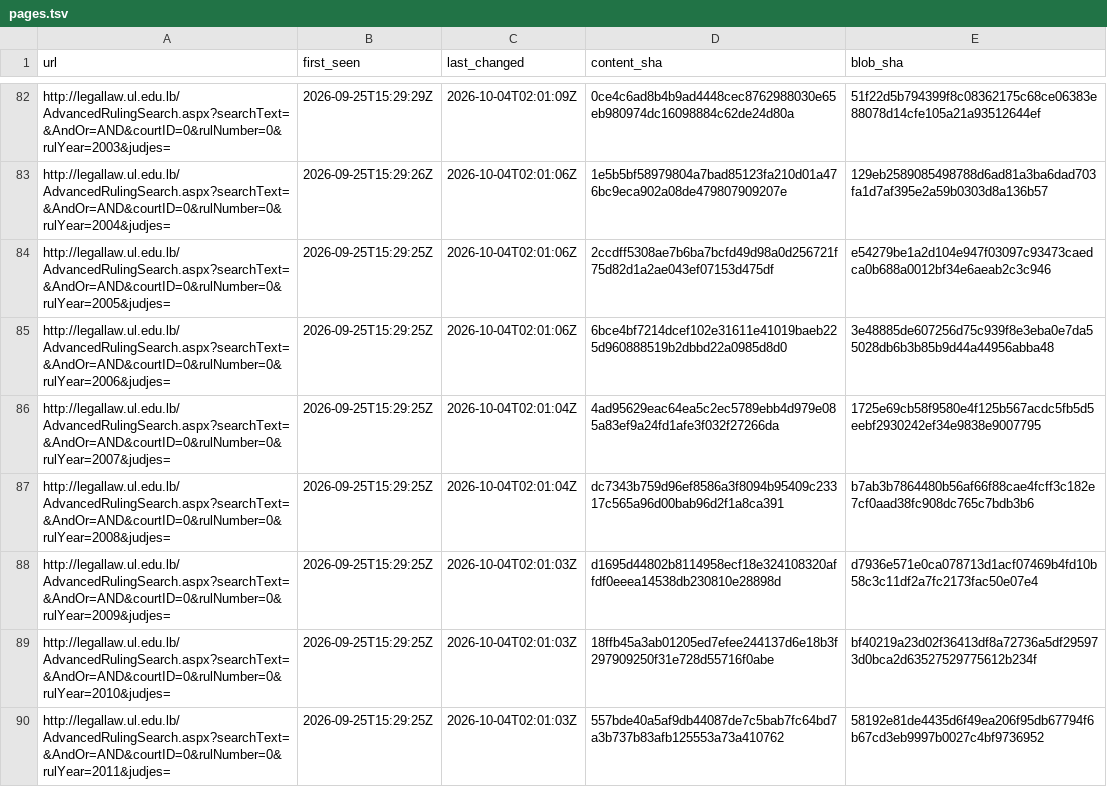
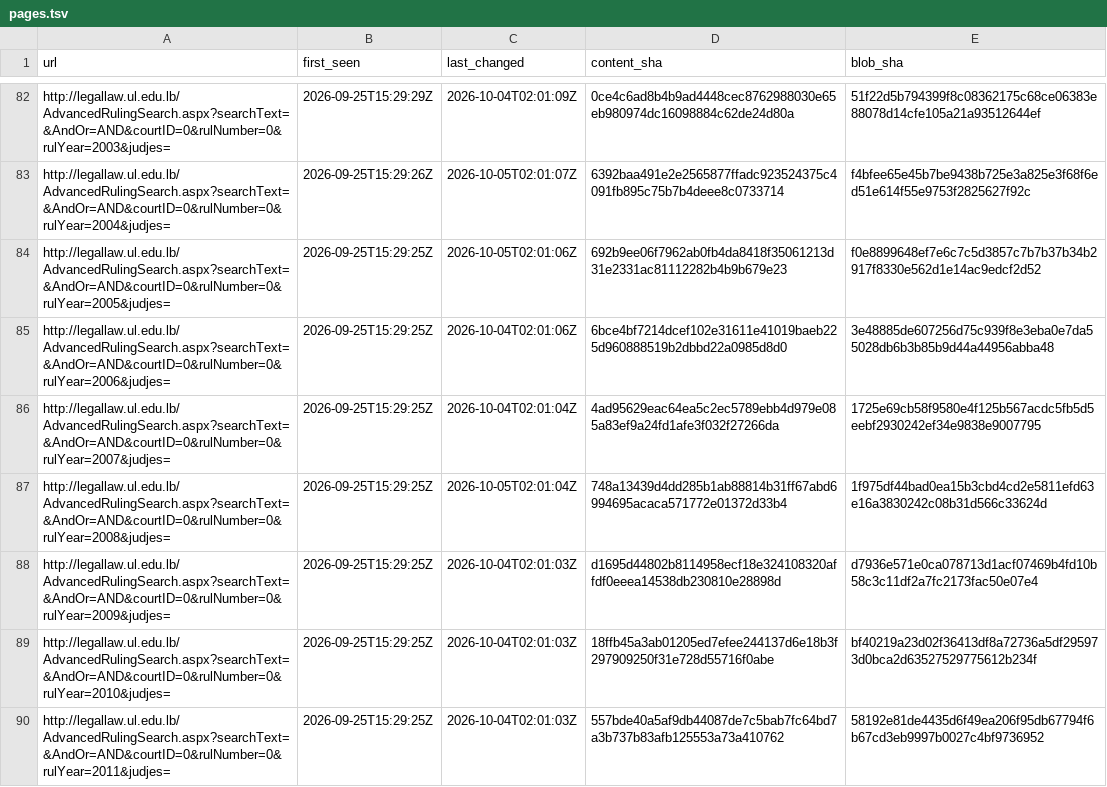
Before and after one commit to taktekhq/lebanese-legislation-archive, a TSV file: pages.tsv, drawn as a sheet; only a part is shown, gaps mark what is left out; the diff covers the shown part only; the diff names each change by its address in the sheet, - before the commit and + after, or states it on an @@ line.

```diff
--- a/pages.tsv
+++ b/pages.tsv
-C83 (last_changed): 2026-10-04T02:01:06Z
+C83 (last_changed): 2026-10-05T02:01:07Z
-D83 (content_sha): 1e5b5bf58979804a7bad85123fa210d01a476bc9eca902a08de479807909207e
+D83 (content_sha): 6392baa491e2e2565877ffadc923524375c4091fb895c75b7b4deee8c0733714
-E83 (blob_sha): 129eb2589085498788d6ad81a3ba6dad703fa1d7af395e2a59b0303d8a136b57
+E83 (blob_sha): f4bfee65e45b7be9438b725e3a825e3f68f6ed51e614f55e9753f2825627f92c
-C84 (last_changed): 2026-10-04T02:01:06Z
+C84 (last_changed): 2026-10-05T02:01:06Z
-D84 (content_sha): 2ccdff5308ae7b6ba7bcfd49d98a0d256721f75d82d1a2ae043ef07153d475df
+D84 (content_sha): 692b9ee06f7962ab0fb4da8418f35061213d31e2331ac81112282b4b9b679e23
-E84 (blob_sha): e54279be1a2d104e947f03097c93473caedca0b688a0012bf34e6aeab2c3c946
+E84 (blob_sha): f0e8899648ef7e6c7c5d3857c7b7b37b34b2917f8330e562d1e14ac9edcf2d52
-C87 (last_changed): 2026-10-04T02:01:04Z
+C87 (last_changed): 2026-10-05T02:01:04Z
-D87 (content_sha): dc7343b759d96ef8586a3f8094b95409c23317c565a96d00bab96d2f1a8ca391
+D87 (content_sha): 748a13439d4dd285b1ab88814b31ff67abd6994695acaca571772e01372d33b4
-E87 (blob_sha): b7ab3b7864480b56af66f88cae4fcff3c182e7cf0aad38fc908dc765c7bdb3b6
+E87 (blob_sha): 1f975df44bad0ea15b3cbd4cd2e5811efd63e16a3830242c08b31d566c33624d
```
Also changed, not shown: 84 edited cells elsewhere in this file, 31 other files.
